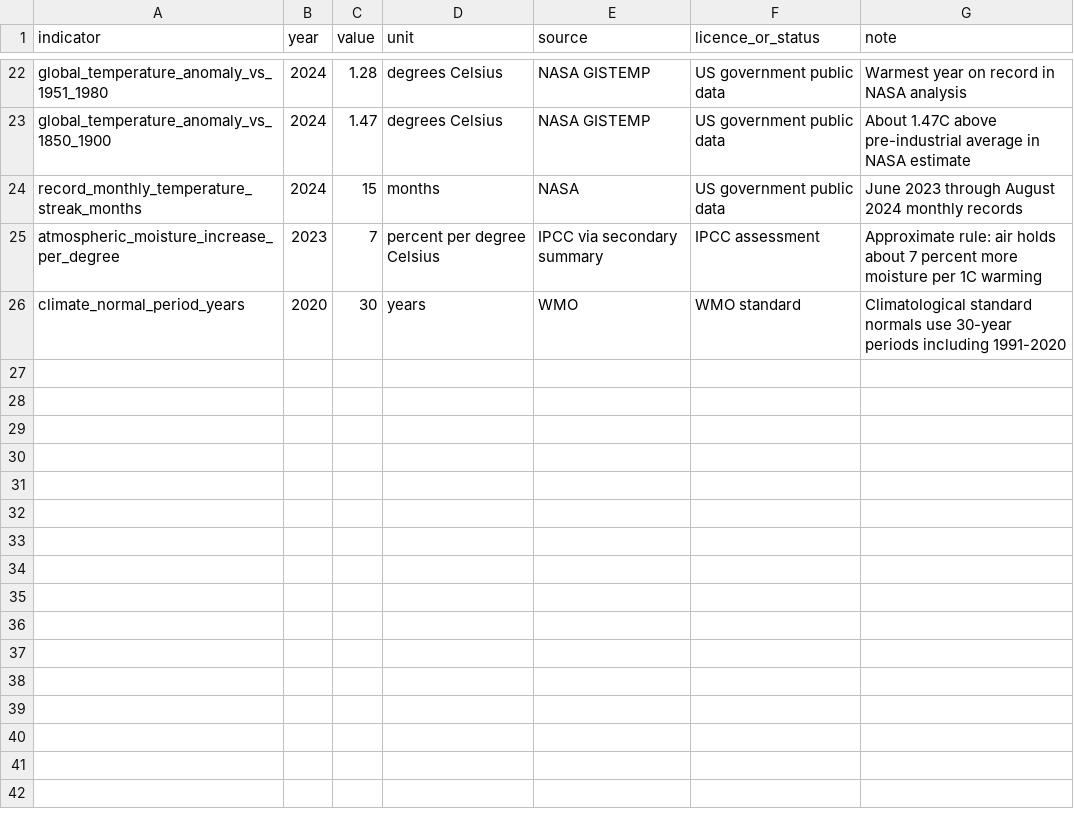
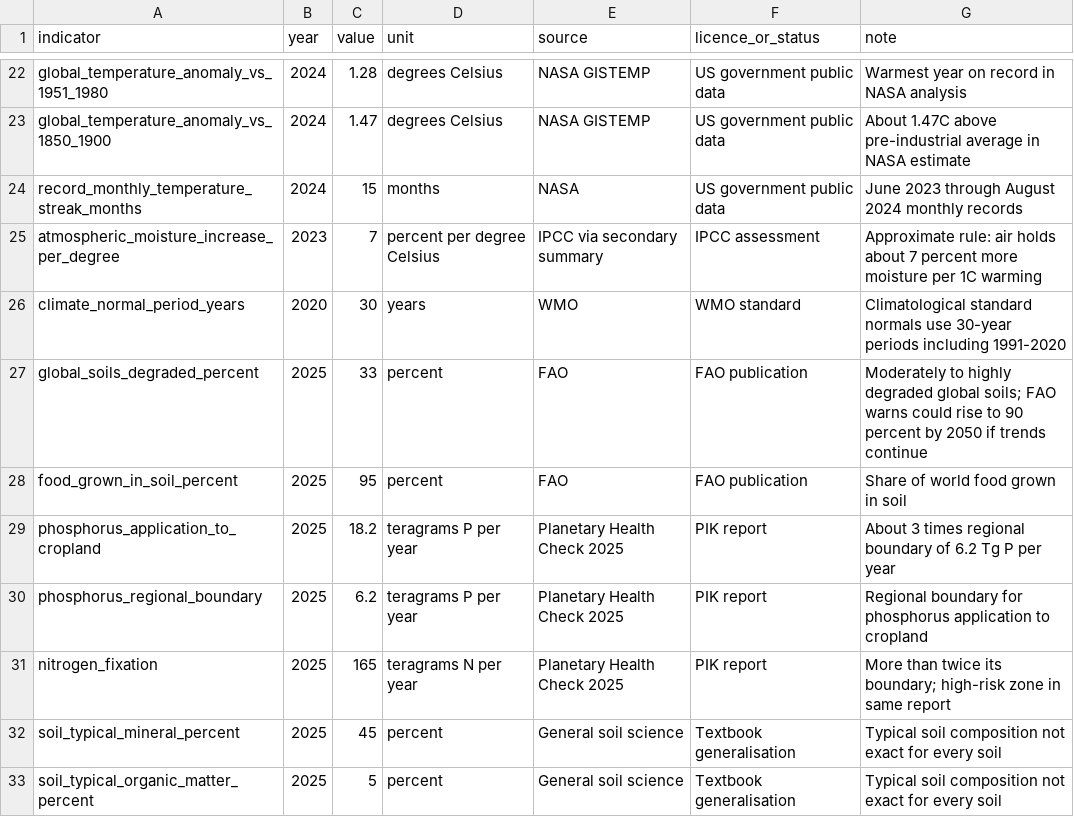
Before and after one commit to der226963-collab/START, a CSV file: data/real_planning_data.csv, drawn as a sheet; only a part is shown, gaps mark what is left out; the diff names each change by its address in the sheet, - before the commit and + after, or states it on an @@ line.

Commit message:
Add soil science and nutrient understanding: soil.txt, FAO degradation, nitrogen/phosphorus boundaries, soil balance

```diff
--- a/data/real_planning_data.csv
+++ b/data/real_planning_data.csv
+row 27: global_soils_degraded_percent | 2025 | 33 | percent | FAO | FAO publication | Moderately to highly degraded global soils; FAO warns could rise to 90 percent by 2050 if trends continue
+row 28: food_grown_in_soil_percent | 2025 | 95 | percent | FAO | FAO publication | Share of world food grown in soil
+row 29: phosphorus_application_to_cropland | 2025 | 18.2 | teragrams P per year | Planetary Health Check 2025 | PIK report | About 3 times regional boundary of 6.2 Tg P per year
+row 30: phosphorus_regional_boundary | 2025 | 6.2 | teragrams P per year | Planetary Health Check 2025 | PIK report | Regional boundary for phosphorus application to cropland
+row 31: nitrogen_fixation | 2025 | 165 | teragrams N per year | Planetary Health Check 2025 | PIK report | More than twice its boundary; high-risk zone in same report
+row 32: soil_typical_mineral_percent | 2025 | 45 | percent | General soil science | Textbook generalisation | Typical soil composition not exact for every soil
+row 33: soil_typical_organic_matter_percent | 2025 | 5 | percent | General soil science | Textbook generalisation | Typical soil composition not exact for every soil
```
Also changed, not shown: 6 other files.
